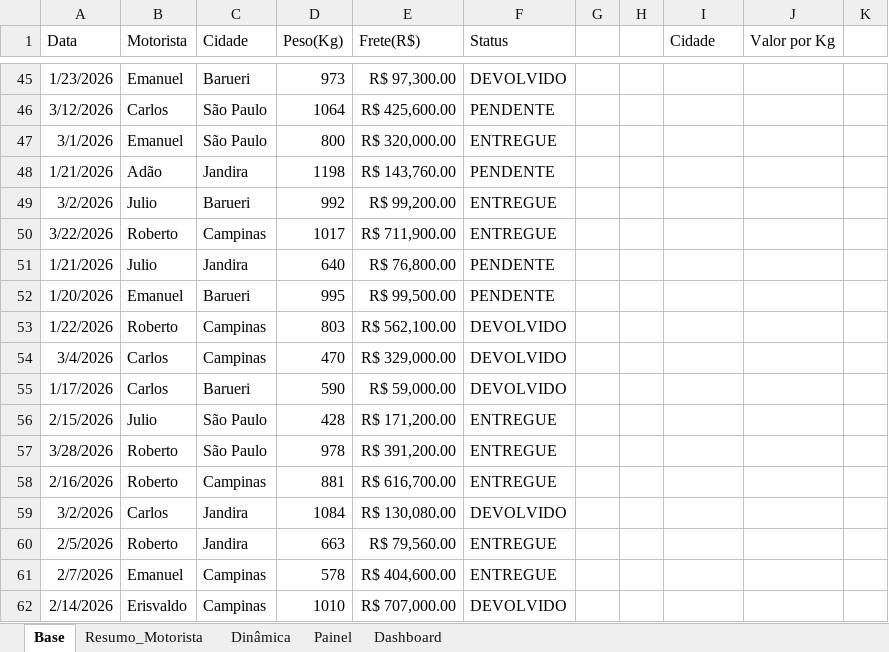
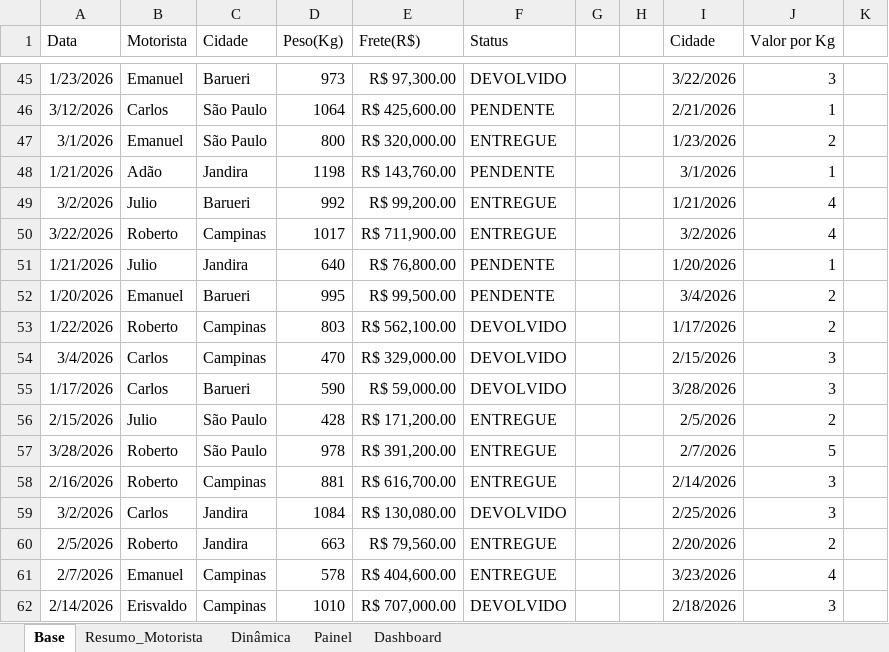
Before and after one commit to Gudam-bit/portifolio-dados, an Excel workbook: Portifolio.xlsx, sheet Base, drawn as a sheet; only a part is shown, gaps mark what is left out; values as stored, in another font and other column widths than the file's, no borders; table styles not drawn; the diff covers the shown part only; the diff names each change by its address in the sheet, - before the commit and + after, or states it on an @@ line.

```diff
--- a/Portifolio.xlsx (sheet Base)
+++ b/Portifolio.xlsx (sheet Base)
-I45 (Cidade): (empty)
+I45 (Cidade): 3/22/2026
-J45 (Valor por Kg): (empty)
+J45 (Valor por Kg): 3
-I46 (Cidade): (empty)
+I46 (Cidade): 2/21/2026
-J46 (Valor por Kg): (empty)
+J46 (Valor por Kg): 1
-I47 (Cidade): (empty)
+I47 (Cidade): 1/23/2026
-J47 (Valor por Kg): (empty)
+J47 (Valor por Kg): 2
-I48 (Cidade): (empty)
+I48 (Cidade): 3/1/2026
-J48 (Valor por Kg): (empty)
+J48 (Valor por Kg): 1
-I49 (Cidade): (empty)
+I49 (Cidade): 1/21/2026
-J49:J50 (Valor por Kg): (empty)
+J49:J50 (Valor por Kg): 4
-I50 (Cidade): (empty)
+I50 (Cidade): 3/2/2026
-I51 (Cidade): (empty)
+I51 (Cidade): 1/20/2026
-J51 (Valor por Kg): (empty)
+J51 (Valor por Kg): 1
-I52 (Cidade): (empty)
+I52 (Cidade): 3/4/2026
-J52:J53 (Valor por Kg): (empty)
+J52:J53 (Valor por Kg): 2
-I53 (Cidade): (empty)
+I53 (Cidade): 1/17/2026
-I54 (Cidade): (empty)
+I54 (Cidade): 2/15/2026
-J54:J55 (Valor por Kg): (empty)
+J54:J55 (Valor por Kg): 3
-I55 (Cidade): (empty)
+I55 (Cidade): 3/28/2026
-I56 (Cidade): (empty)
+I56 (Cidade): 2/5/2026
-J56 (Valor por Kg): (empty)
+J56 (Valor por Kg): 2
-I57 (Cidade): (empty)
+I57 (Cidade): 2/7/2026
-J57 (Valor por Kg): (empty)
+J57 (Valor por Kg): 5
-I58 (Cidade): (empty)
+I58 (Cidade): 2/14/2026
-J58:J59 (Valor por Kg): (empty)
+J58:J59 (Valor por Kg): 3
-I59 (Cidade): (empty)
+I59 (Cidade): 2/25/2026
-I60 (Cidade): (empty)
+I60 (Cidade): 2/20/2026
-J60 (Valor por Kg): (empty)
+J60 (Valor por Kg): 2
-I61 (Cidade): (empty)
+I61 (Cidade): 3/23/2026
-J61 (Valor por Kg): (empty)
+J61 (Valor por Kg): 4
-I62 (Cidade): (empty)
+I62 (Cidade): 2/18/2026
-J62 (Valor por Kg): (empty)
+J62 (Valor por Kg): 3
```
Also changed, not shown: 120 edited cells and cell formats elsewhere in this sheet, sheet Dashboard, charts or pictures.
